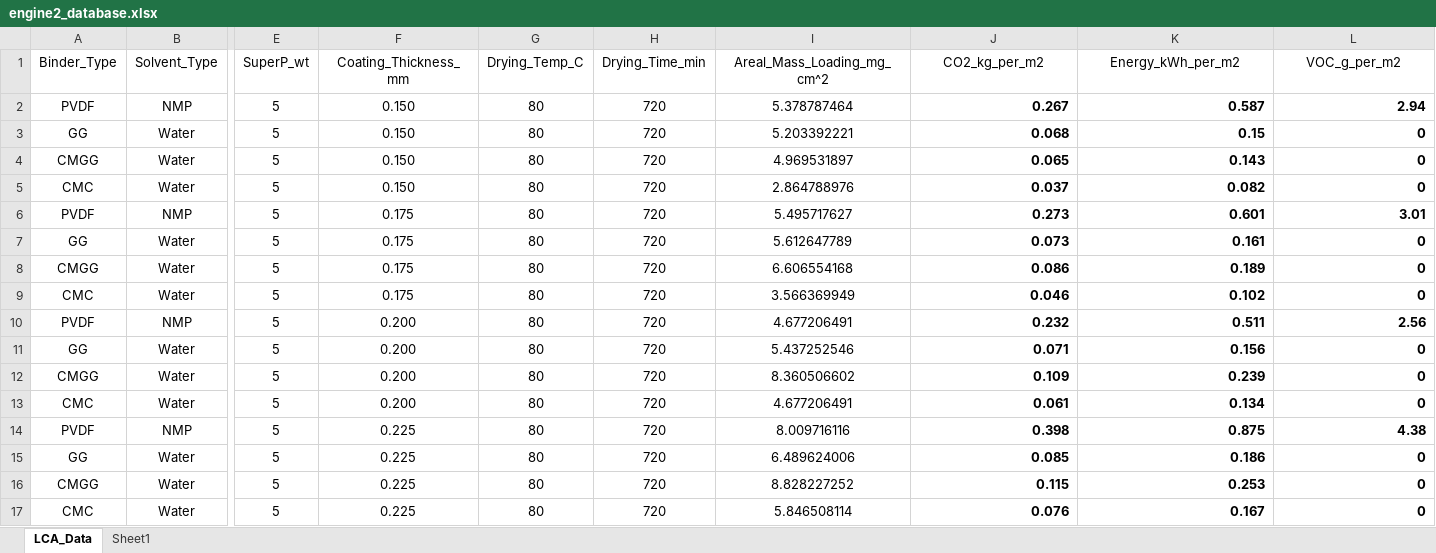
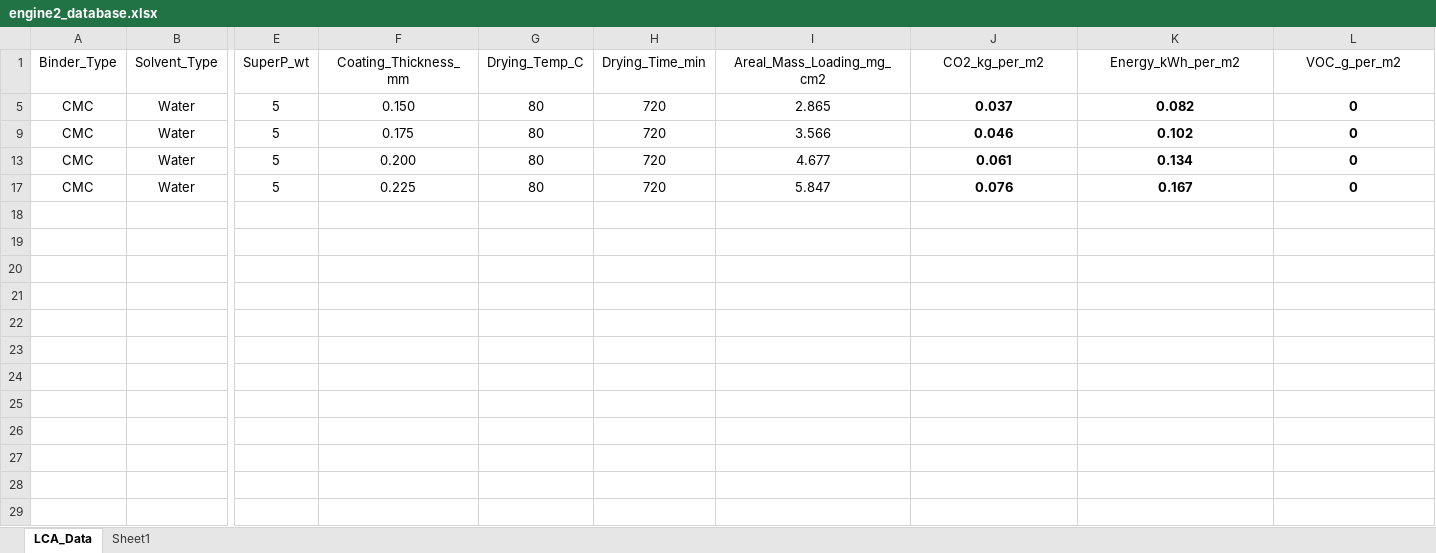
Before and after one commit to jason8832/battery-simulator, an Excel workbook: engine2_database.xlsx, sheet LCA_Data, drawn as a sheet; only a part is shown, gaps mark what is left out; values as stored, in another font and other column widths than the file's, no borders; rows hold the shown columns only; the diff names each change by its address in the sheet, - before the commit and + after, or states it on an @@ line.

Commit message:
Add files via upload

```diff
--- a/engine2_database.xlsx (sheet LCA_Data)
+++ b/engine2_database.xlsx (sheet LCA_Data)
-I1: Areal_Mass_Loading_mg_cm^2
+I1: Areal_Mass_Loading_mg_cm2
-row 2: PVDF | NMP | 5 | 0.150 | 80 | 720 | 5.378787464 | 0.267 | 0.587 | 2.94
-row 3: GG | Water | 5 | 0.150 | 80 | 720 | 5.203392221 | 0.068 | 0.15 | 0
-row 4: CMGG | Water | 5 | 0.150 | 80 | 720 | 4.969531897 | 0.065 | 0.143 | 0
-I5 (Areal_Mass_Loading_mg_cm2): 2.864788976
+I5 (Areal_Mass_Loading_mg_cm2): 2.865
-J5:L5 alignment: right
+J5:L5 alignment: center
-row 6: PVDF | NMP | 5 | 0.175 | 80 | 720 | 5.495717627 | 0.273 | 0.601 | 3.01
-row 7: GG | Water | 5 | 0.175 | 80 | 720 | 5.612647789 | 0.073 | 0.161 | 0
-row 8: CMGG | Water | 5 | 0.175 | 80 | 720 | 6.606554168 | 0.086 | 0.189 | 0
-I9 (Areal_Mass_Loading_mg_cm2): 3.566369949
+I9 (Areal_Mass_Loading_mg_cm2): 3.566
-J9:L9 alignment: right
+J9:L9 alignment: center
-row 10: PVDF | NMP | 5 | 0.200 | 80 | 720 | 4.677206491 | 0.232 | 0.511 | 2.56
-row 11: GG | Water | 5 | 0.200 | 80 | 720 | 5.437252546 | 0.071 | 0.156 | 0
-row 12: CMGG | Water | 5 | 0.200 | 80 | 720 | 8.360506602 | 0.109 | 0.239 | 0
-I13 (Areal_Mass_Loading_mg_cm2): 4.677206491
+I13 (Areal_Mass_Loading_mg_cm2): 4.677
-J13:L13 alignment: right
+J13:L13 alignment: center
-row 14: PVDF | NMP | 5 | 0.225 | 80 | 720 | 8.009716116 | 0.398 | 0.875 | 4.38
-row 15: GG | Water | 5 | 0.225 | 80 | 720 | 6.489624006 | 0.085 | 0.186 | 0
-row 16: CMGG | Water | 5 | 0.225 | 80 | 720 | 8.828227252 | 0.115 | 0.253 | 0
-I17 (Areal_Mass_Loading_mg_cm2): 5.846508114
+I17 (Areal_Mass_Loading_mg_cm2): 5.847
-J17:L17 alignment: right
+J17:L17 alignment: center
```
Also changed, not shown: hidden cells.
